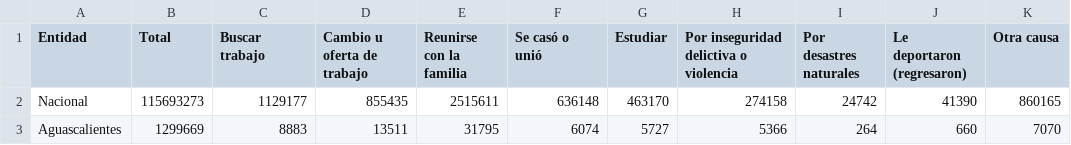
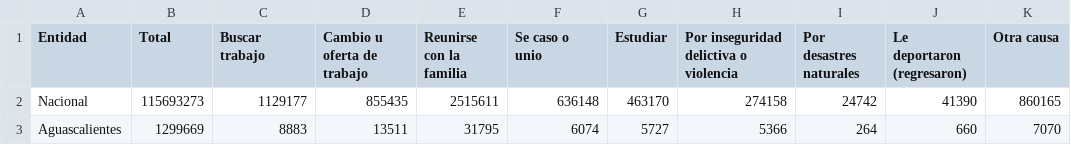
Before and after one commit to AzaelMateo/tidytuesday, a CSV file: Unemployment retirements/INEGI_Exporta_20210209205620.csv, drawn as a sheet; only a part is shown; the diff names each change by its address in the sheet, - before the commit and + after, or states it on an @@ line.

Commit message:
Update INEGI_Exporta_20210209205620.csv

```diff
--- a/Unemployment retirements/INEGI_Exporta_20210209205620.csv
+++ b/Unemployment retirements/INEGI_Exporta_20210209205620.csv
-F1: Se casó o unió
+F1: Se caso o unio
```
